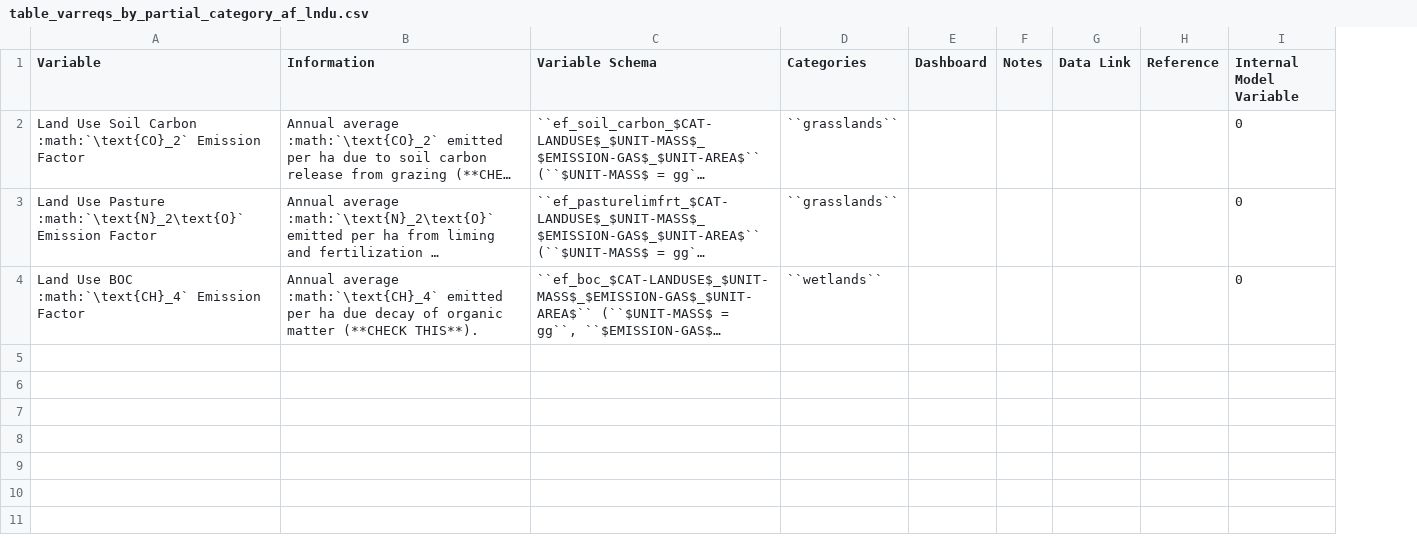
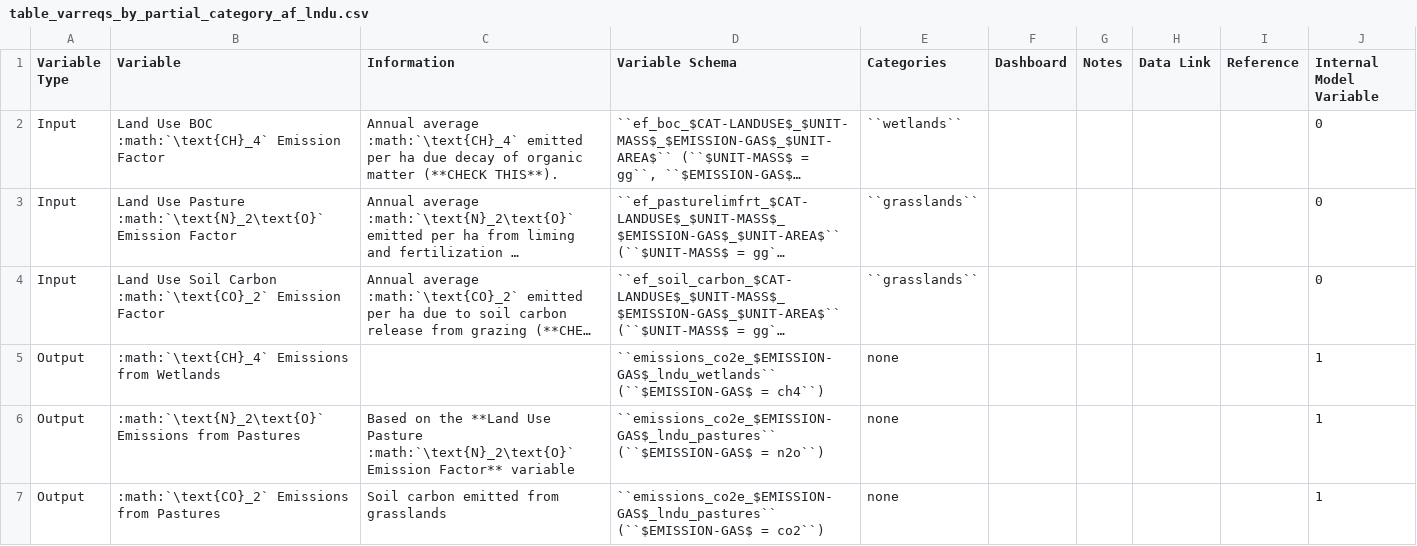
Before and after one commit to jarojasag/lac_decarbonization, a CSV file: docs/source/csvs/table_varreqs_by_partial_category_af_lndu.csv, drawn as a sheet; long unchanged cells end in …; addresses are those after the commit; the diff names each change by its address in the sheet, - before the commit and + after, or states it on an @@ line.

```diff
--- a/docs/source/csvs/table_varreqs_by_partial_category_af_lndu.csv
+++ b/docs/source/csvs/table_varreqs_by_partial_category_af_lndu.csv
+column A (Variable Type), row 4: Input
@@ row 4 moved to row 2: Input @@
+row 5: Output | :math:`\text{CH}_4` Emissions from Wetlands |  | ``emissions_co2e_$EMISSION-GAS$_lndu_wetlands`` (``$EMISSION-GAS$ = ch4``) | none |  |  |  |  | 1
+row 6: Output | :math:`\text{N}_2\text{O}` Emissions from Pastures | Based on the **Land Use Pasture :math:`\text{N}_2\text{O}` Emission Factor** variable | ``emissions_co2e_$EMISSION-GAS$_lndu_pastures`` (``$EMISSION-GAS$ = n2o``) | none |  |  |  |  | 1
+row 7: Output | :math:`\text{CO}_2` Emissions from Pastures | Soil carbon emitted from grasslands | ``emissions_co2e_$EMISSION-GAS$_lndu_pastures`` (``$EMISSION-GAS$ = co2``) | none |  |  |  |  | 1
```
Also changed, not shown: docs/source/csvs/analytical_parameters.csv, docs/source/csvs/table_varreqs_by_category_af_agrc.csv, 35 other files.
